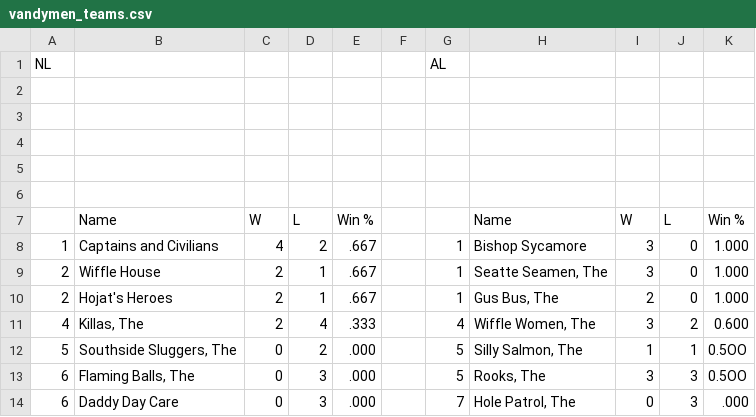
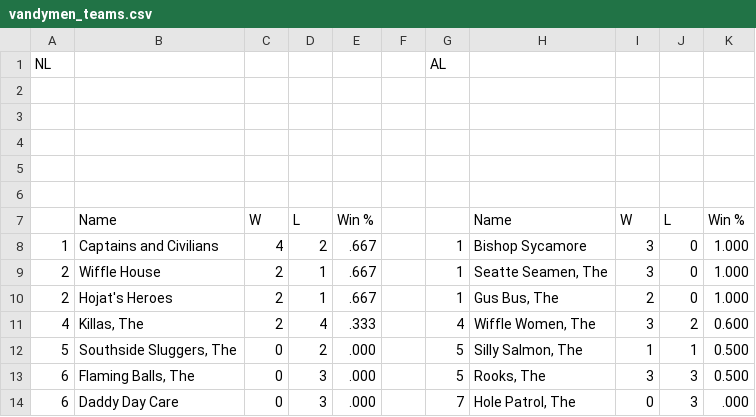
Before and after one commit to ReedAndreas/vandymen, a CSV file: website/data/vandymen_teams.csv, drawn as a sheet.

```diff
--- a/website/data/vandymen_teams.csv
+++ b/website/data/vandymen_teams.csv
@@ -11,4 +11,4 @@ NL,,,,,,AL,,,,
 4,"Killas, The",2,4,.333,,4,"Wiffle Women, The",3,2,0.600
-5,"Southside Sluggers, The",0,2,.000,,5,"Silly Salmon, The ",1,1,0.5OO
-6,"Flaming Balls, The",0,3,.000,,5,"Rooks, The",3,3,0.5OO
+5,"Southside Sluggers, The",0,2,.000,,5,"Silly Salmon, The",1,1,0.500
+6,"Flaming Balls, The",0,3,.000,,5,"Rooks, The",3,3,0.500
 6,Daddy Day Care,0,3,.000,,7,"Hole Patrol, The",0,3,.000
```
Also changed, not shown: website/data/vandymen_teams2.csv, 14 other files.
